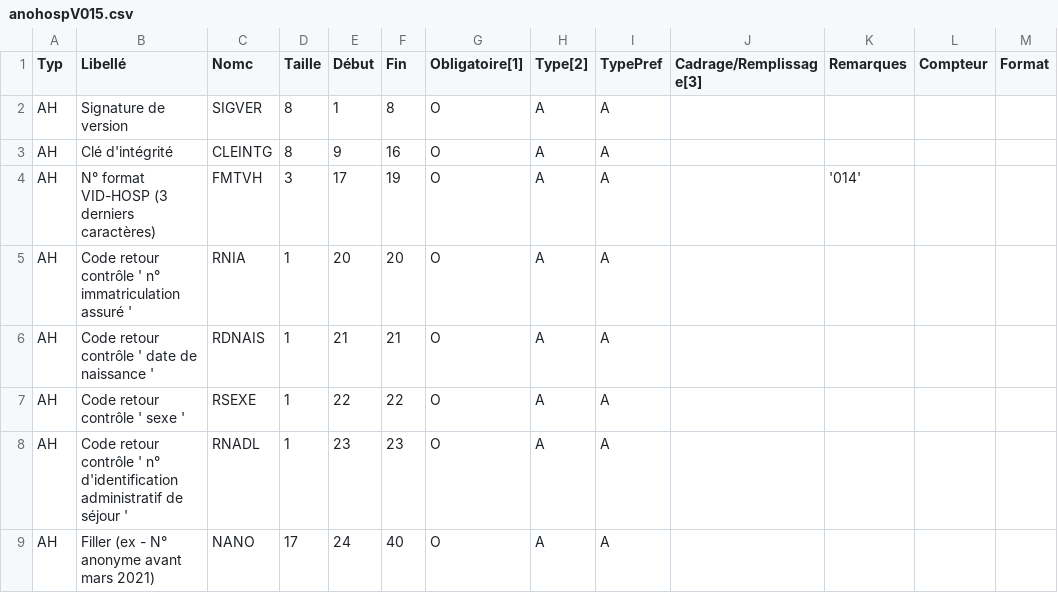
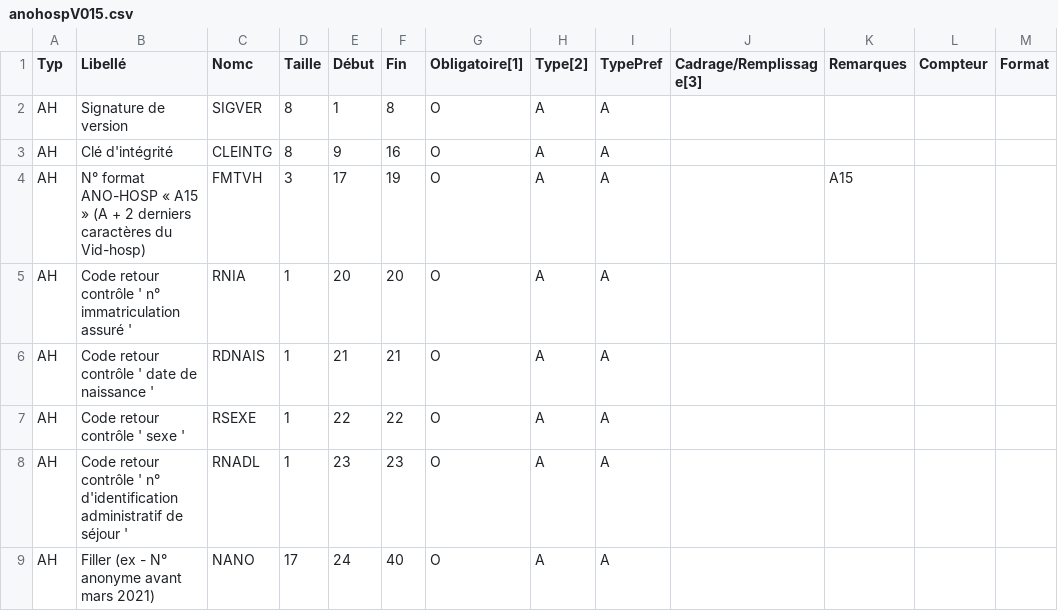
Before and after one commit to hkara2/pmsixml, a CSV file: src/main/resources/fr/gpmsi/pmsixml/anohospV015.csv, drawn as a sheet; only a part is shown.

Commit message:
maj format qui est A15

```diff
--- a/src/main/resources/fr/gpmsi/pmsixml/anohospV015.csv
+++ b/src/main/resources/fr/gpmsi/pmsixml/anohospV015.csv
@@ -3,3 +3,3 @@ AH;Signature de version ;SIGVER;8;1;8;O;A;A;;;;
 AH;Clé d'intégrité ;CLEINTG;8;9;16;O;A;A;;;;
-AH;N° format VID-HOSP (3 derniers caractères) ;FMTVH;3;17;19;O;A;A;;'014';;
+AH;N° format ANO-HOSP « A15 » (A + 2 derniers caractères du Vid-hosp);FMTVH;3;17;19;O;A;A;;A15;;
 AH;Code retour contrôle ' n° immatriculation assuré ' ;RNIA;1;20;20;O;A;A;;;;
```
Also changed, not shown: 1 other file.
